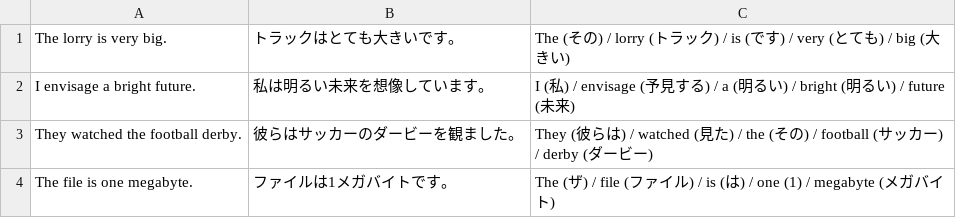
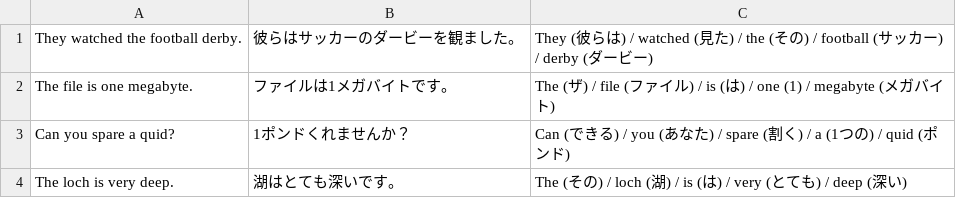
Before and after one commit to focuslab-dev/memozora-csv, a CSV file: language/english-for-ja/english-vocab-builder-for-ja-8000.csv, drawn as a sheet; only a part is shown; the shorter side is filled out with more unchanged rows.

Commit message:
fix data error in english

```diff
--- a/language/english-for-ja/english-vocab-builder-for-ja-8000.csv
+++ b/language/english-for-ja/english-vocab-builder-for-ja-8000.csv
@@ -1,3 +1 @@
-The lorry is very big.	トラックはとても大きいです。	The (その) / lorry (トラック) / is (です) / very (とても) / big (大きい)
-I envisage a bright future.	私は明るい未来を想像しています。	I (私) / envisage (予見する) / a (明るい) / bright (明るい) / future (未来)
 They watched the football derby.	彼らはサッカーのダービーを観ました。	They (彼らは) / watched (見た) / the (その) / football (サッカー) / derby (ダービー)
```
Also changed, not shown: language/english-for-ja/english-vocab-builder-for-ja-4000.csv, language/english-for-ja/english-vocab-builder-for-ja-5000.csv, 2 other files.
